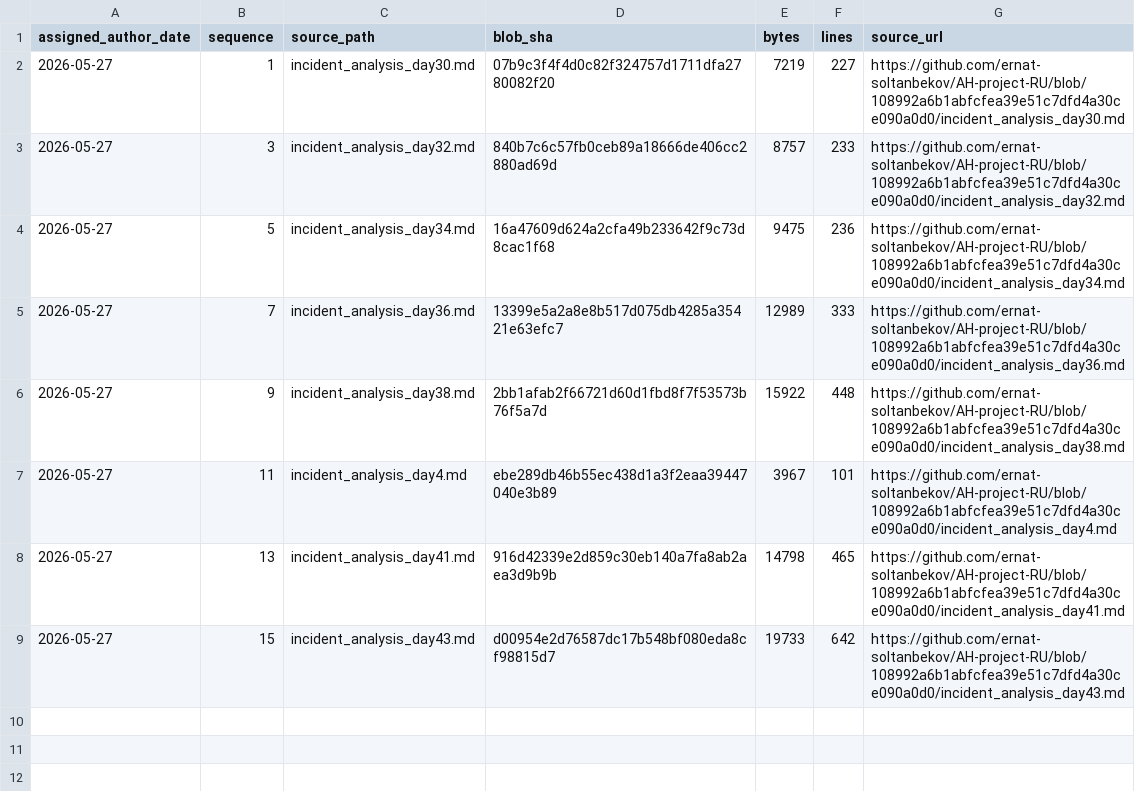
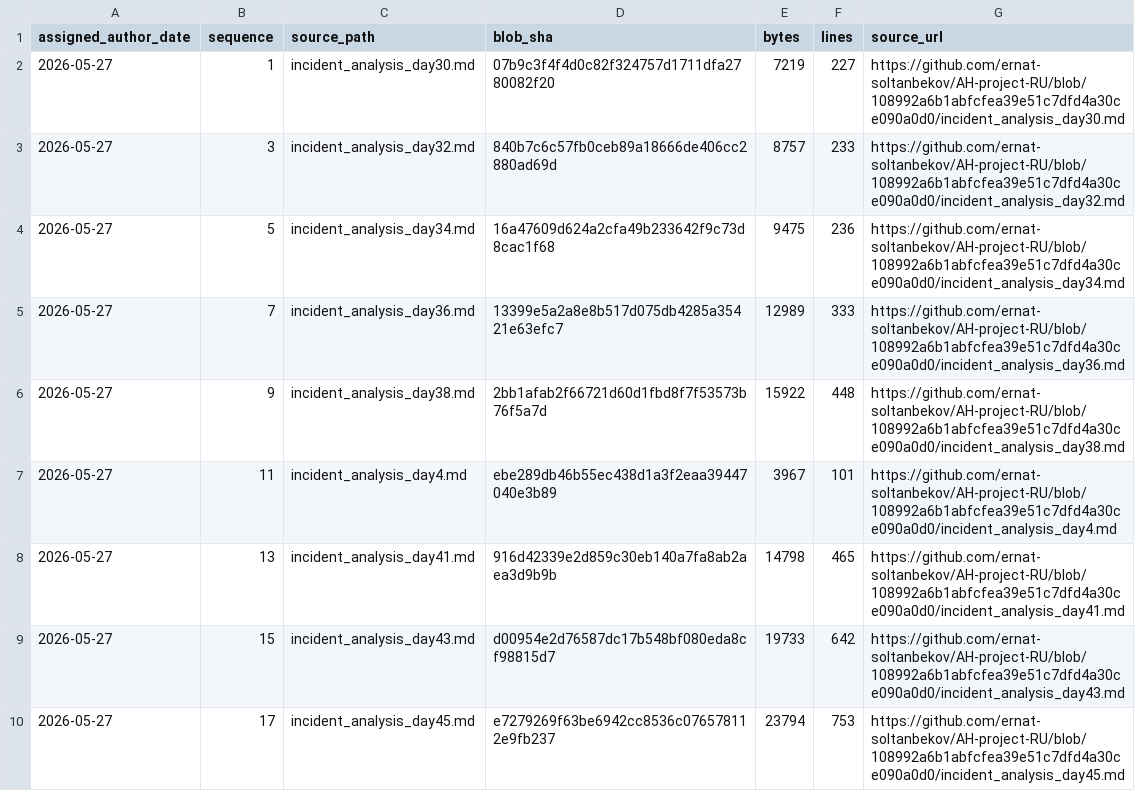
Before and after one commit to GhostOfAstana/AH-project-RU, a TSV file: source-catalog-2026-09-30/daily/2026-05-27.tsv, drawn as a sheet; the diff names each change by its address in the sheet, - before the commit and + after, or states it on an @@ line.

Commit message:
catalog: add source metadata for 2026-05-27 #17 (backfill generated 2026-09-30)

```diff
--- a/source-catalog-2026-09-30/daily/2026-05-27.tsv
+++ b/source-catalog-2026-09-30/daily/2026-05-27.tsv
+row 10: 2026-05-27 | 17 | incident_analysis_day45.md | e7279269f63be6942cc8536c076578112e9fb237 | 23794 | 753 | https://github.com/ernat-soltanbekov/AH-project-RU/blob/108992a6b1abfcfea39e51c7dfd4a30ce090a0d0/incident_analysis_day45.md
```
